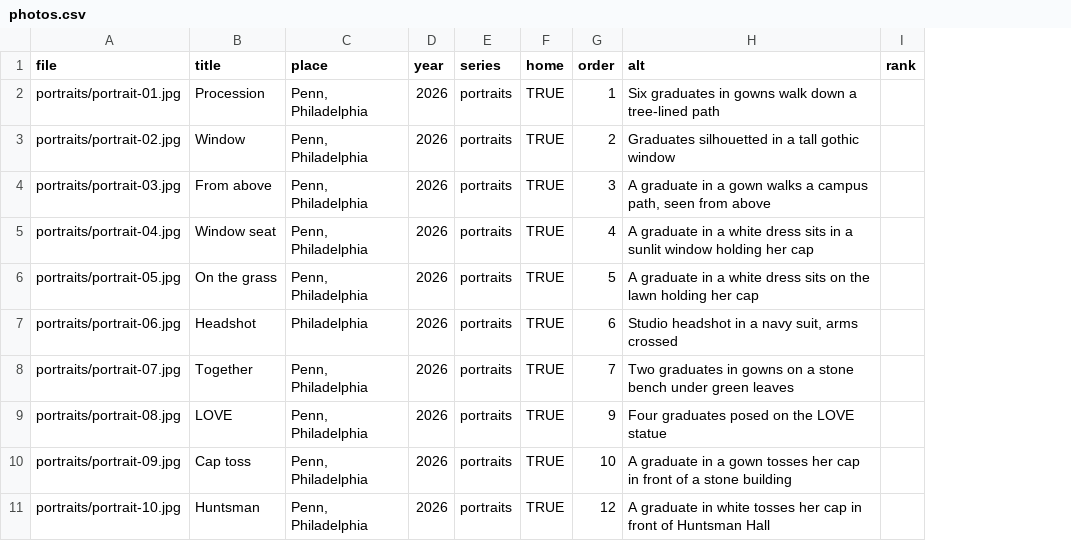
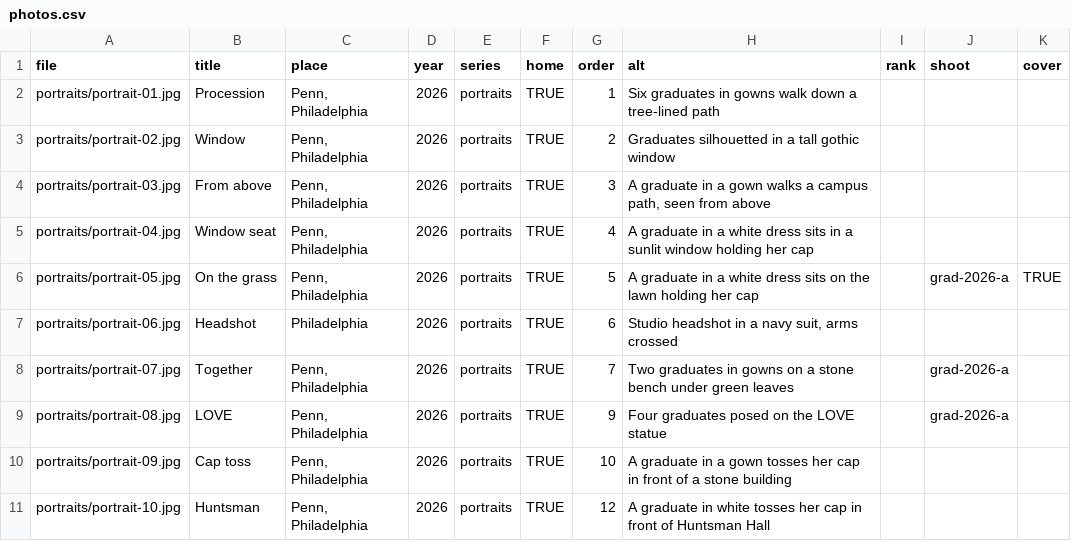
Before and after one commit to SFang-cmd/sean_website-2026, a CSV file: content/photos.csv, drawn as a sheet; only a part is shown; the diff names each change by its address in the sheet, - before the commit and + after, or states it on an @@ line.

```diff
--- a/content/photos.csv
+++ b/content/photos.csv
+column J (shoot), rows 6-9: grad-2026-a |  | grad-2026-a | grad-2026-a
+column K (cover), row 6: TRUE
```
Also changed, not shown: 9 other files.
